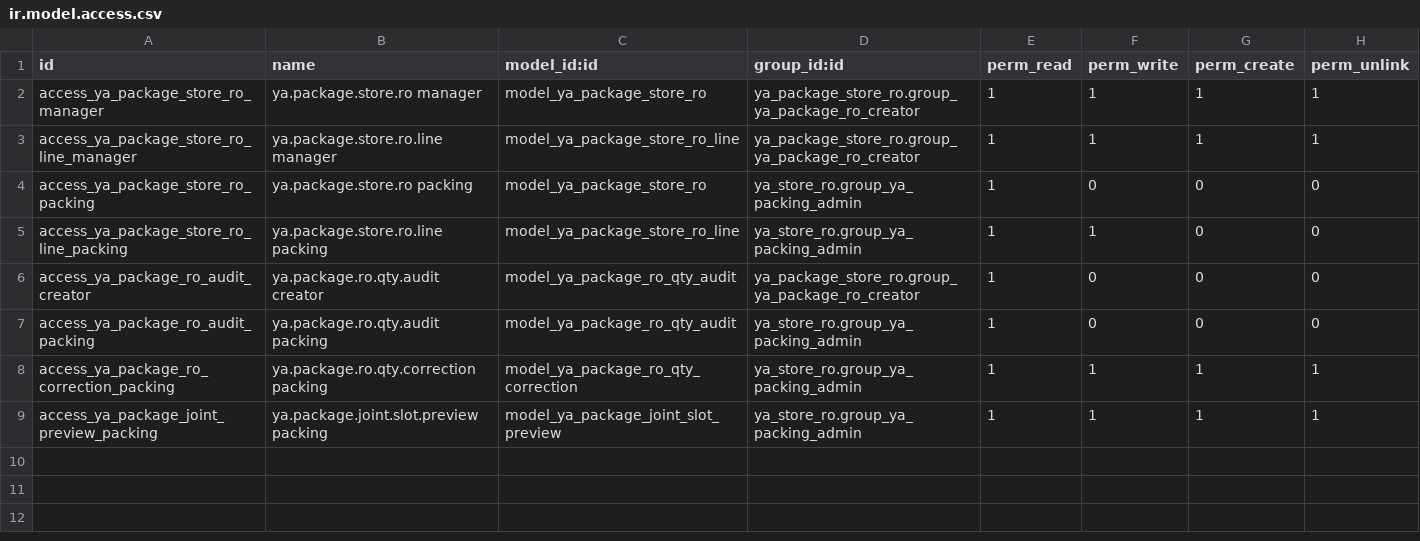
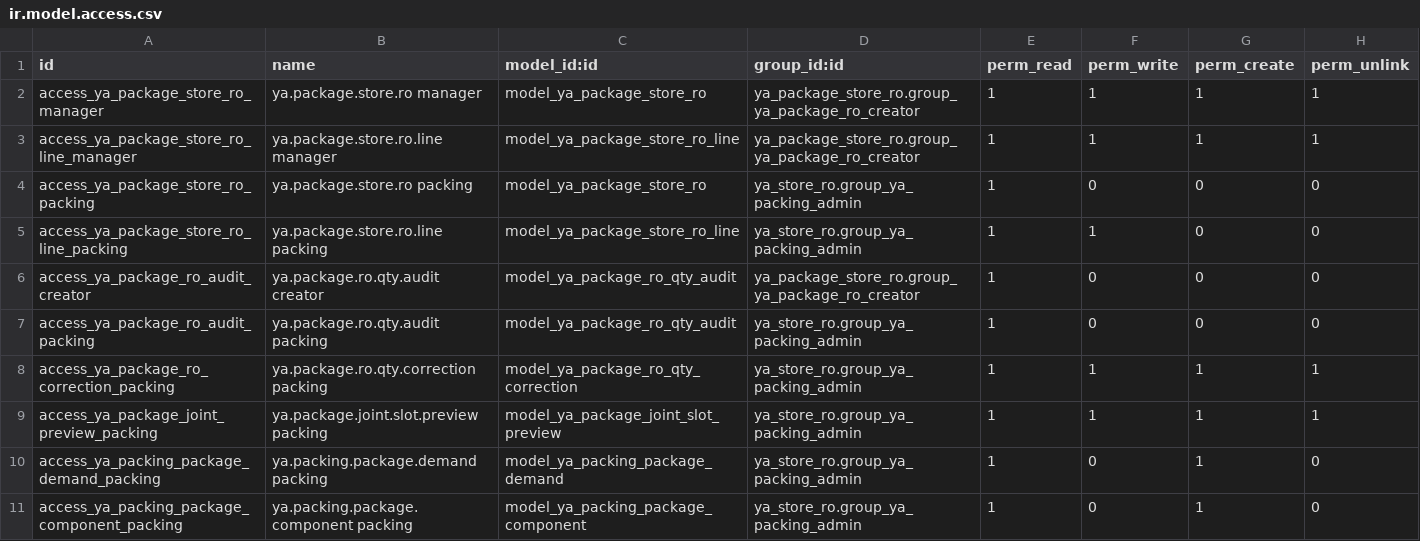
Before and after one commit to yussyakmal-dotcom/odoofromzero, a CSV file: addons/ya_package_store_ro/security/ir.model.access.csv, drawn as a sheet.

Commit message:
security(package): Packing Admin may create/read immutable frozen Paket and component records only

```diff
--- a/addons/ya_package_store_ro/security/ir.model.access.csv
+++ b/addons/ya_package_store_ro/security/ir.model.access.csv
@@ -9 +9,3 @@ access_ya_package_ro_correction_packing,ya.package.ro.qty.correction packing,mod
 access_ya_package_joint_preview_packing,ya.package.joint.slot.preview packing,model_ya_package_joint_slot_preview,ya_store_ro.group_ya_packing_admin,1,1,1,1
+access_ya_packing_package_demand_packing,ya.packing.package.demand packing,model_ya_packing_package_demand,ya_store_ro.group_ya_packing_admin,1,0,1,0
+access_ya_packing_package_component_packing,ya.packing.package.component packing,model_ya_packing_package_component,ya_store_ro.group_ya_packing_admin,1,0,1,0
```
